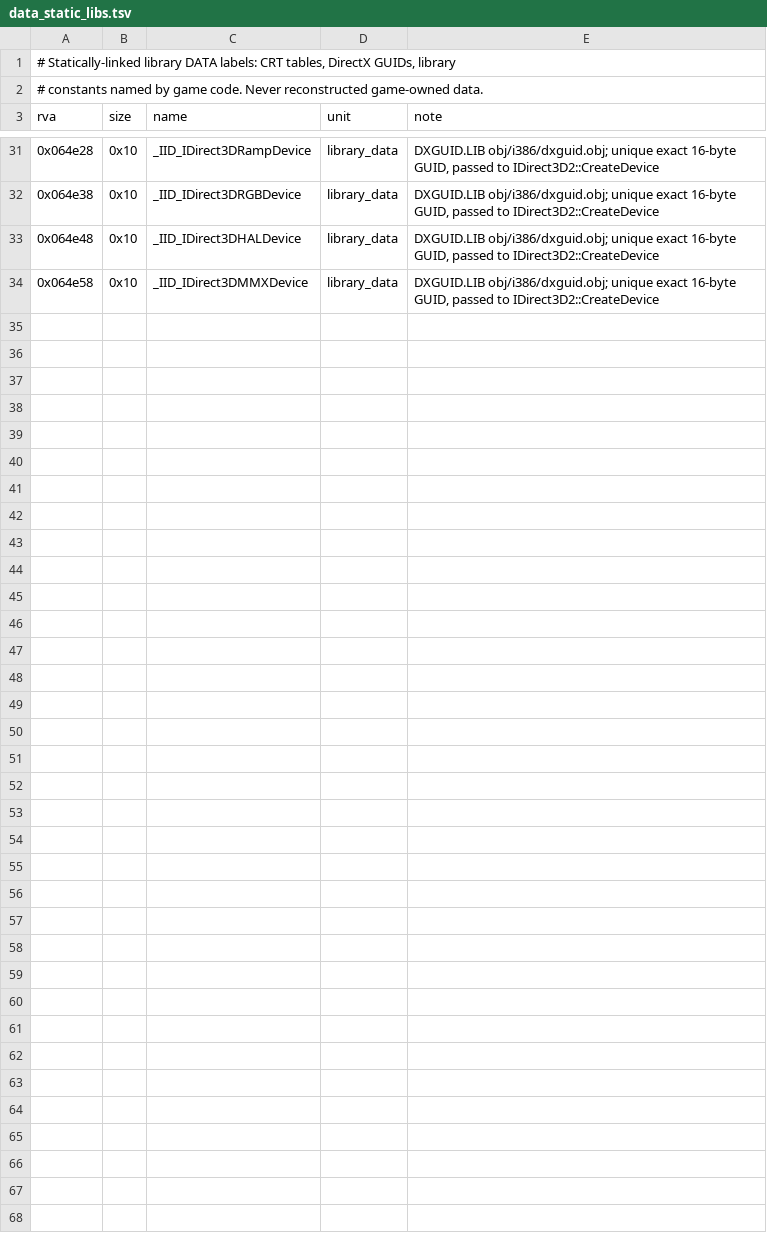
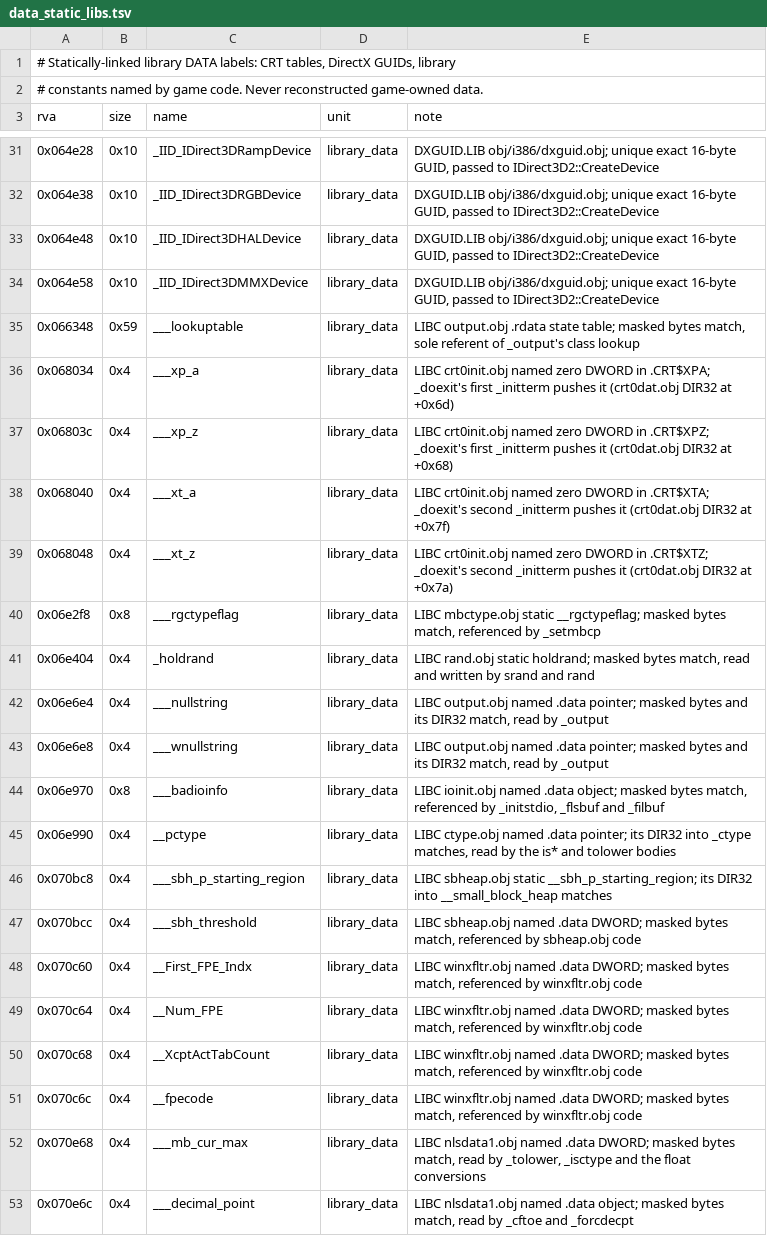
Before and after one commit to sushi-shi/giten-decomp, a TSV file: config/retail/data_static_libs.tsv, drawn as a sheet; only a part is shown, gaps mark what is left out; the diff names each change by its address in the sheet, - before the commit and + after, or states it on an @@ line.

```diff
--- a/config/retail/data_static_libs.tsv
+++ b/config/retail/data_static_libs.tsv
+row 35: 0x066348 | 0x59 | ___lookuptable | library_data | LIBC output.obj .rdata state table; masked bytes match, sole referent of _output's class lookup
+row 36: 0x068034 | 0x4 | ___xp_a | library_data | LIBC crt0init.obj named zero DWORD in .CRT$XPA; _doexit's first _initterm pushes it (crt0dat.obj DIR32 at +0x6d)
+row 37: 0x06803c | 0x4 | ___xp_z | library_data | LIBC crt0init.obj named zero DWORD in .CRT$XPZ; _doexit's first _initterm pushes it (crt0dat.obj DIR32 at +0x68)
+row 38: 0x068040 | 0x4 | ___xt_a | library_data | LIBC crt0init.obj named zero DWORD in .CRT$XTA; _doexit's second _initterm pushes it (crt0dat.obj DIR32 at +0x7f)
+row 39: 0x068048 | 0x4 | ___xt_z | library_data | LIBC crt0init.obj named zero DWORD in .CRT$XTZ; _doexit's second _initterm pushes it (crt0dat.obj DIR32 at +0x7a)
+row 40: 0x06e2f8 | 0x8 | ___rgctypeflag | library_data | LIBC mbctype.obj static __rgctypeflag; masked bytes match, referenced by _setmbcp
+row 41: 0x06e404 | 0x4 | _holdrand | library_data | LIBC rand.obj static holdrand; masked bytes match, read and written by srand and rand
+row 42: 0x06e6e4 | 0x4 | ___nullstring | library_data | LIBC output.obj named .data pointer; masked bytes and its DIR32 match, read by _output
+row 43: 0x06e6e8 | 0x4 | ___wnullstring | library_data | LIBC output.obj named .data pointer; masked bytes and its DIR32 match, read by _output
+row 44: 0x06e970 | 0x8 | ___badioinfo | library_data | LIBC ioinit.obj named .data object; masked bytes match, referenced by _initstdio, _flsbuf and _filbuf
+row 45: 0x06e990 | 0x4 | __pctype | library_data | LIBC ctype.obj named .data pointer; its DIR32 into _ctype matches, read by the is* and tolower bodies
+row 46: 0x070bc8 | 0x4 | ___sbh_p_starting_region | library_data | LIBC sbheap.obj static __sbh_p_starting_region; its DIR32 into __small_block_heap matches
+row 47: 0x070bcc | 0x4 | ___sbh_threshold | library_data | LIBC sbheap.obj named .data DWORD; masked bytes match, referenced by sbheap.obj code
+row 48: 0x070c60 | 0x4 | __First_FPE_Indx | library_data | LIBC winxfltr.obj named .data DWORD; masked bytes match, referenced by winxfltr.obj code
+row 49: 0x070c64 | 0x4 | __Num_FPE | library_data | LIBC winxfltr.obj named .data DWORD; masked bytes match, referenced by winxfltr.obj code
+row 50: 0x070c68 | 0x4 | __XcptActTabCount | library_data | LIBC winxfltr.obj named .data DWORD; masked bytes match, referenced by winxfltr.obj code
+row 51: 0x070c6c | 0x4 | __fpecode | library_data | LIBC winxfltr.obj named .data DWORD; masked bytes match, referenced by winxfltr.obj code
+row 52: 0x070e68 | 0x4 | ___mb_cur_max | library_data | LIBC nlsdata1.obj named .data DWORD; masked bytes match, read by _tolower, _isctype and the float conversions
+row 53: 0x070e6c | 0x4 | ___decimal_point | library_data | LIBC nlsdata1.obj named .data object; masked bytes match, read by _cftoe and _forcdecpt
```
